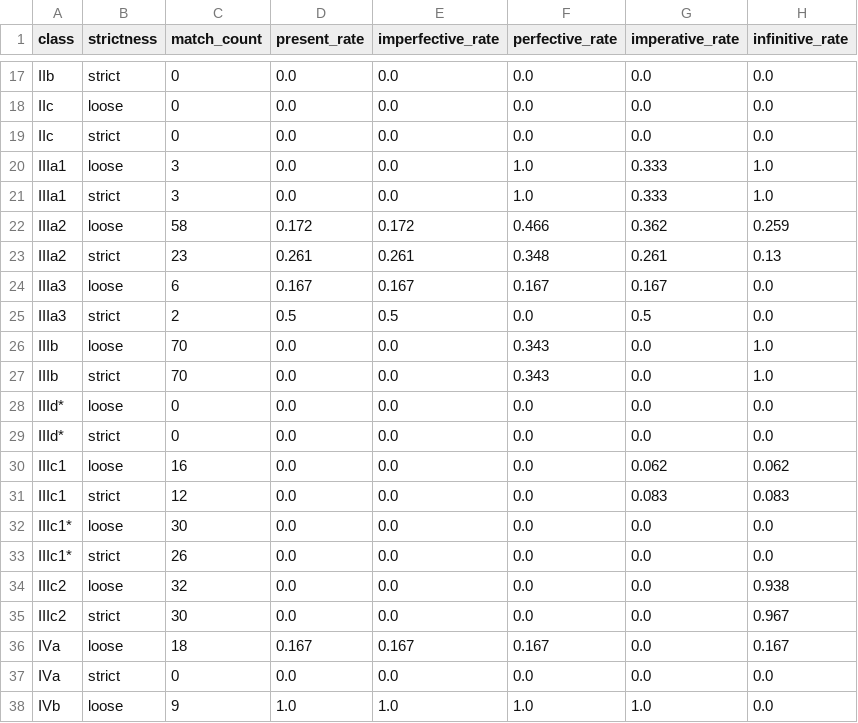
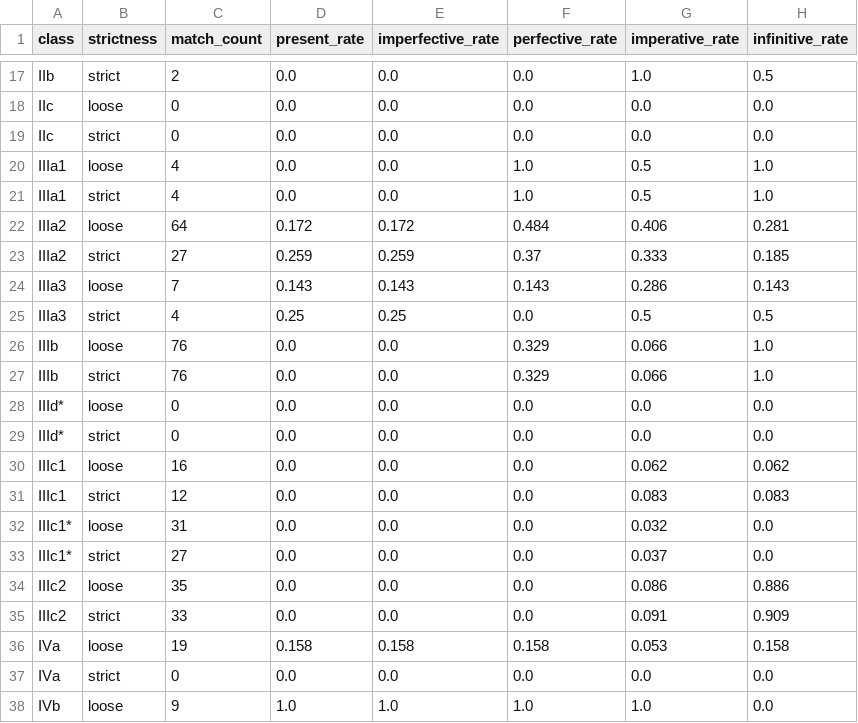
Before and after one commit to CharlieMcVicker/king-recreation, a CSV file: artifacts/reports/class_near_misses.csv, drawn as a sheet; only a part is shown, gaps mark what is left out; removed rows and columns are numbered as before the commit, all else as after; the diff covers the shown part only; the diff names each change by its address in the sheet, - before the commit and + after, or states it on an @@ line.

```diff
--- a/artifacts/reports/class_near_misses.csv
+++ b/artifacts/reports/class_near_misses.csv
-C17 (match_count): 0
+C17 (match_count): 2
-G17 (imperative_rate): 0.0
+G17 (imperative_rate): 1.0
-H17 (infinitive_rate): 0.0
+H17 (infinitive_rate): 0.5
-C20:C21 (match_count): 3
+C20:C21 (match_count): 4
-G20:G21 (imperative_rate): 0.333
+G20:G21 (imperative_rate): 0.5
-C22 (match_count): 58
+C22 (match_count): 64
-F22 (perfective_rate): 0.466
+F22 (perfective_rate): 0.484
-G22 (imperative_rate): 0.362
+G22 (imperative_rate): 0.406
-H22 (infinitive_rate): 0.259
+H22 (infinitive_rate): 0.281
-row 23: IIIa2 | strict | 23 | 0.261 | 0.261 | 0.348 | 0.261 | 0.13
-row 24: IIIa3 | loose | 6 | 0.167 | 0.167 | 0.167 | 0.167 | 0.0
+row 23: IIIa2 | strict | 27 | 0.259 | 0.259 | 0.37 | 0.333 | 0.185
+row 24: IIIa3 | loose | 7 | 0.143 | 0.143 | 0.143 | 0.286 | 0.143
-C25 (match_count): 2
+C25 (match_count): 4
-D25 (present_rate): 0.5
+D25 (present_rate): 0.25
-E25 (imperfective_rate): 0.5
+E25 (imperfective_rate): 0.25
-H25 (infinitive_rate): 0.0
+H25 (infinitive_rate): 0.5
-C26:C27 (match_count): 70
+C26:C27 (match_count): 76
-F26:F27 (perfective_rate): 0.343
+F26:F27 (perfective_rate): 0.329
-G26:G27 (imperative_rate): 0.0
+G26:G27 (imperative_rate): 0.066
-C32 (match_count): 30
+C32 (match_count): 31
-G32 (imperative_rate): 0.0
+G32 (imperative_rate): 0.032
-C33 (match_count): 26
+C33 (match_count): 27
-G33 (imperative_rate): 0.0
+G33 (imperative_rate): 0.037
-C34 (match_count): 32
+C34 (match_count): 35
-G34 (imperative_rate): 0.0
+G34 (imperative_rate): 0.086
-H34 (infinitive_rate): 0.938
+H34 (infinitive_rate): 0.886
-C35 (match_count): 30
+C35 (match_count): 33
-G35 (imperative_rate): 0.0
+G35 (imperative_rate): 0.091
-H35 (infinitive_rate): 0.967
+H35 (infinitive_rate): 0.909
-row 36: IVa | loose | 18 | 0.167 | 0.167 | 0.167 | 0.0 | 0.167
+row 36: IVa | loose | 19 | 0.158 | 0.158 | 0.158 | 0.053 | 0.158
```
Also changed, not shown: 3 added rows, 3 removed rows and 52 edited cells elsewhere in this file, artifacts/data/stem_corpus.csv, artifacts/reports/consistency_analysis.csv, 14 other files.
